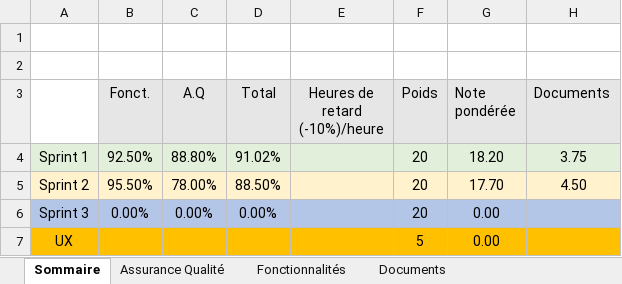
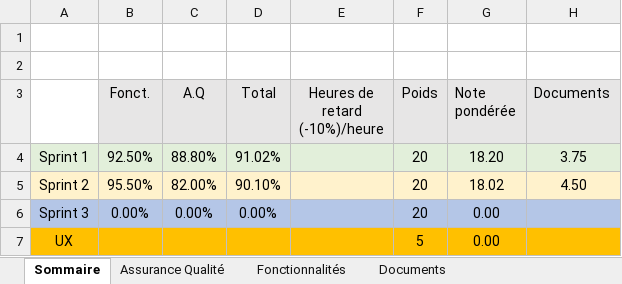
Before and after one commit to youssefo7/quiz-app, an Excel workbook: Equipe207.xlsx, sheet Sommaire, drawn as a sheet; values as stored, in another font and other column widths than the file's, no borders; the diff names each change by its address in the sheet, - before the commit and + after, or states it on an @@ line.

```diff
--- a/Equipe207.xlsx (sheet Sommaire)
+++ b/Equipe207.xlsx (sheet Sommaire)
-C5 (A.Q): 78.00%
+C5 (A.Q): 82.00%
-D5 (Total): 88.50%
+D5 (Total): 90.10%
-G5 (Note pondérée): 17.70
+G5 (Note pondérée): 18.02
```
Also changed, not shown: sheet Assurance Qualité.
